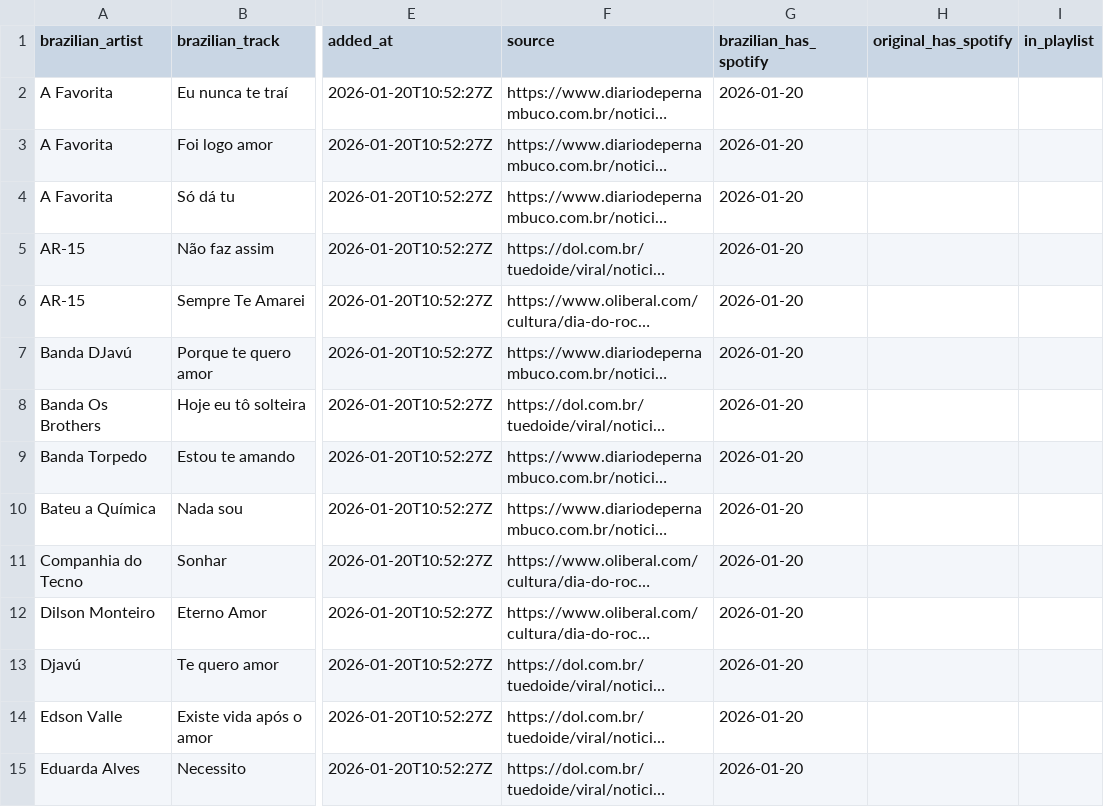
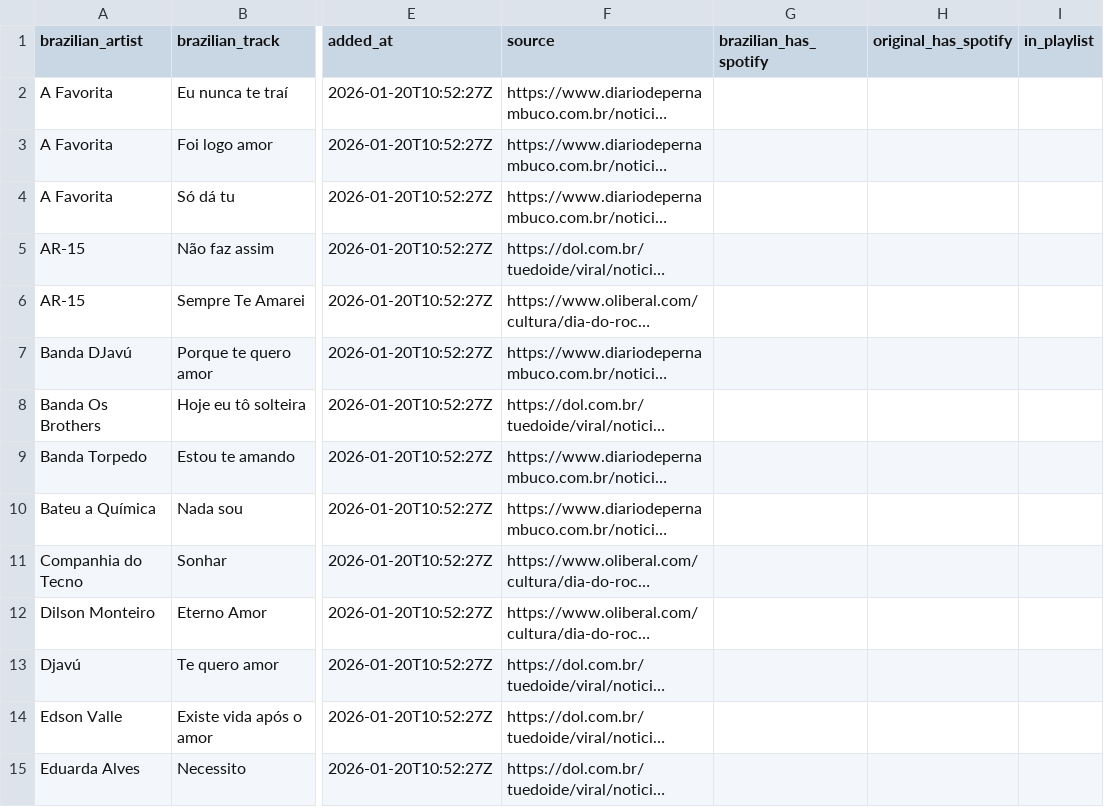
Before and after one commit to CarlosPena00/spotify-assistant, a CSV file: data/brega_pairs.csv, drawn as a sheet; only a part is shown, gaps mark what is left out; long unchanged cells end in …; the diff covers the shown part only; the diff names each change by its address in the sheet, - before the commit and + after, or states it on an @@ line.

Commit message:
fix(data): Remove wrong data of brega_pairs.csv

```diff
--- a/data/brega_pairs.csv
+++ b/data/brega_pairs.csv
-G2:G15 (brazilian_has_spotify): 2026-01-20
+G2:G15 (brazilian_has_spotify): (empty)
```
Also changed, not shown: 17 edited cells elsewhere in this file.
